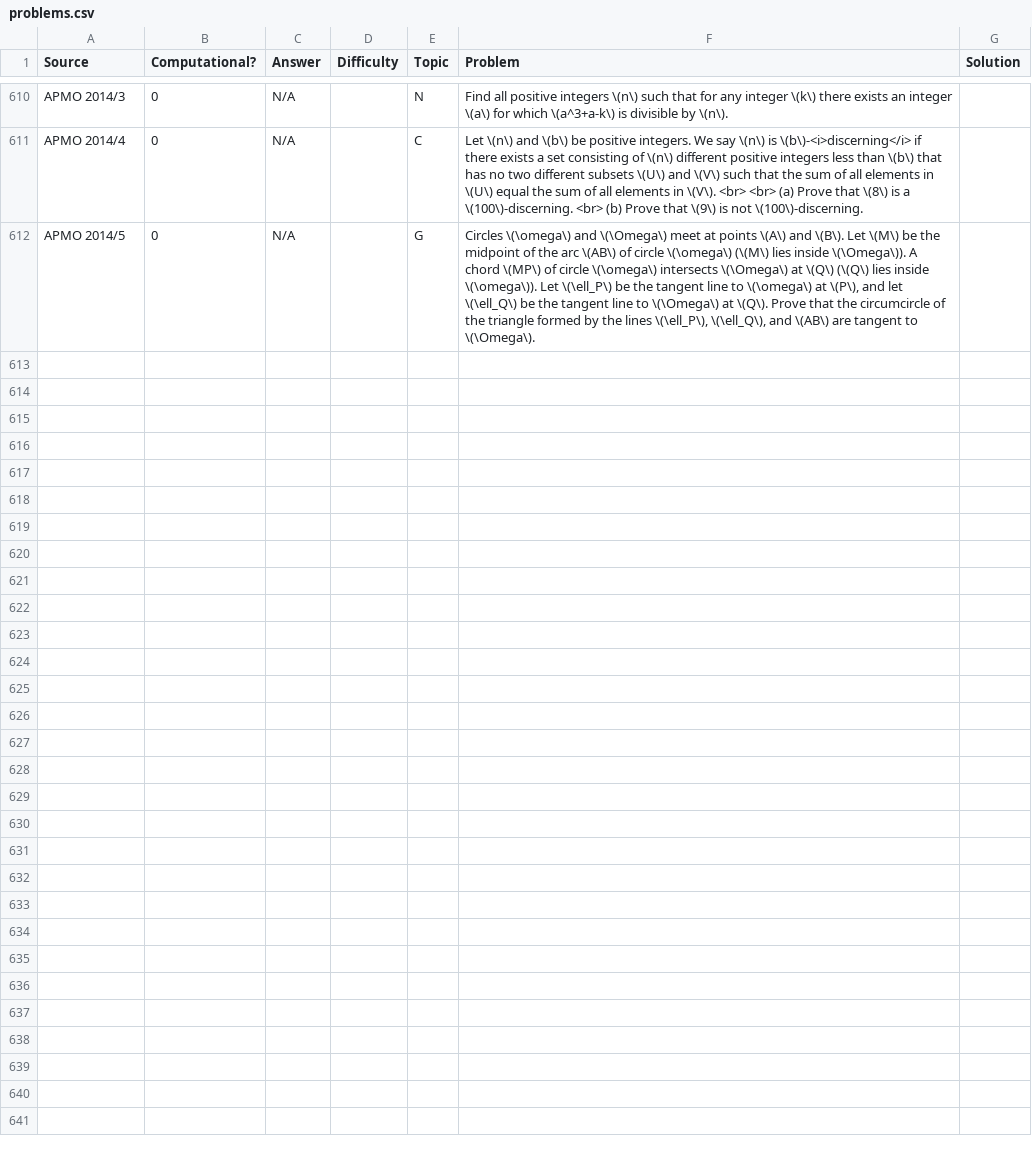
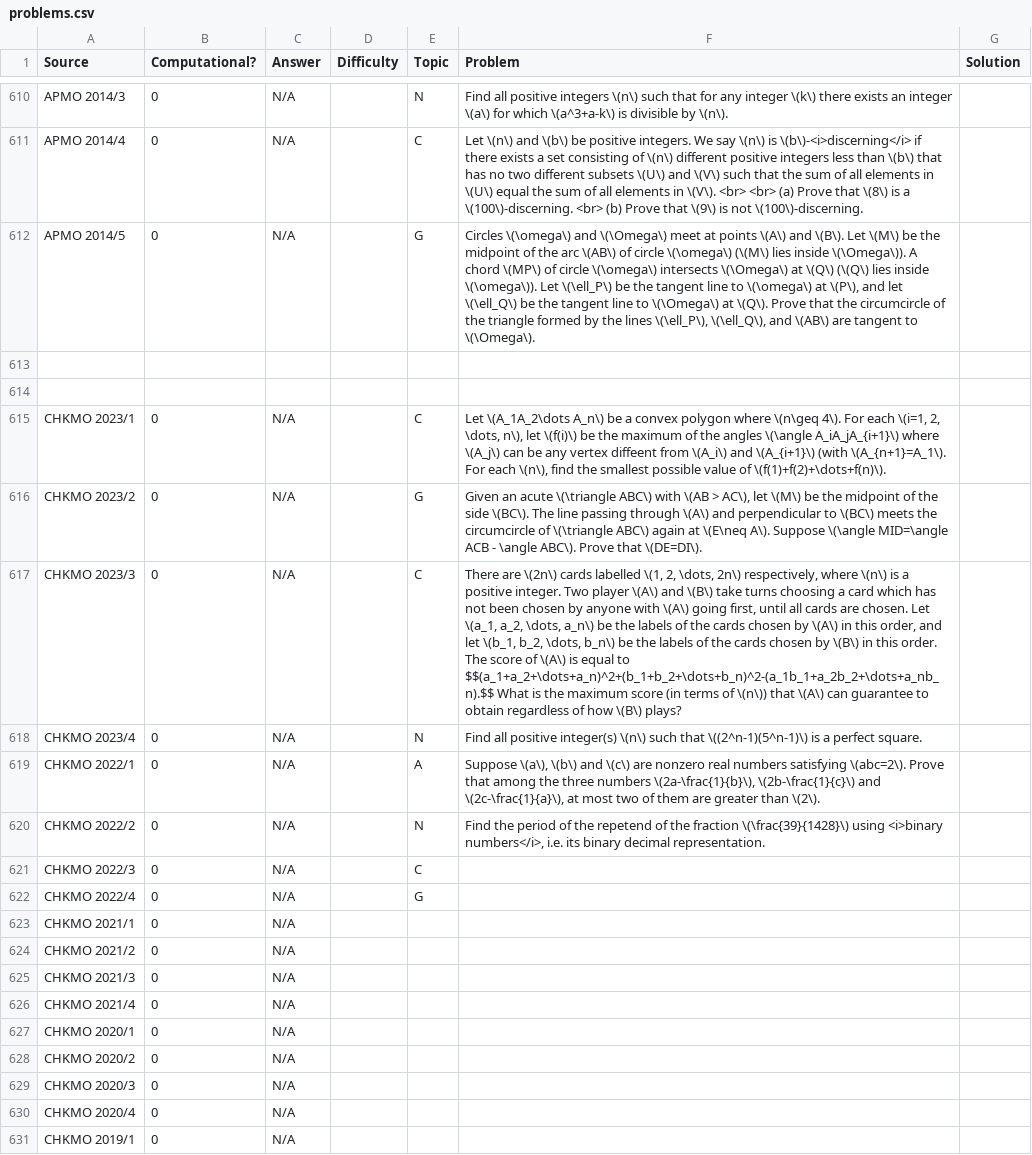
Before and after one commit to LLL2022/math-olympiad-trainer, a CSV file: problems.csv, drawn as a sheet; only a part is shown, gaps mark what is left out; the diff covers the shown part only; the diff names each change by its address in the sheet, - before the commit and + after, or states it on an @@ line.

```diff
--- a/problems.csv
+++ b/problems.csv
+row 613: (empty)
+row 614: (empty)
+row 615: CHKMO 2023/1 | 0 | N/A |  | C | Let \(A_1A_2\dots A_n\) be a convex polygon where \(n\geq 4\). For each \(i=1, 2, \dots, n\), let \(f(i)\) be the maximum of the angles \(\angle A_iA_jA_{i+1}\) where \(A_j\) can be any vertex diffeent from \(A_i\) and \(A_{i+1}\) (with \(A_{n+1}=A_1\). For each \(n\), find the smallest possible value of \(f(1)+f(2)+\dots+f(n)\).
+row 616: CHKMO 2023/2 | 0 | N/A |  | G | Given an acute \(\triangle ABC\) with \(AB > AC\), let \(M\) be the midpoint of the side \(BC\). The line passing through \(A\) and perpendicular to \(BC\) meets the circumcircle of \(\triangle ABC\) again at \(E\neq A\). Suppose \(\angle MID=\angle ACB - \angle ABC\). Prove that \(DE=DI\).
+row 617: CHKMO 2023/3 | 0 | N/A |  | C | There are \(2n\) cards labelled \(1, 2, \dots, 2n\) respectively, where \(n\) is a positive integer. Two player \(A\) and \(B\) take turns choosing a card which has not been chosen by anyone with \(A\) going first, until all cards are chosen. Let \(a_1, a_2, \dots, a_n\) be the labels of the cards chosen by \(A\) in this order, and let \(b_1, b_2, \dots, b_n\) be the labels of the cards chosen by \(B\) in this order. The score of \(A\) is equal to $$(a_1+a_2+\dots+a_n)^2+(b_1+b_2+\dots+b_n)^2-(a_1b_1+a_2b_2+\dots+a_nb_n).$$ What is the maximum score (in terms of \(n\)) that \(A\) can guarantee to obtain regardless of how \(B\) plays?
+row 618: CHKMO 2023/4 | 0 | N/A |  | N | Find all positive integer(s) \(n\) such that \((2^n-1)(5^n-1)\) is a perfect square.
+row 619: CHKMO 2022/1 | 0 | N/A |  | A | Suppose \(a\), \(b\) and \(c\) are nonzero real numbers satisfying \(abc=2\). Prove that among the three numbers \(2a-\frac{1}{b}\), \(2b-\frac{1}{c}\) and \(2c-\frac{1}{a}\), at most two of them are greater than \(2\).
+row 620: CHKMO 2022/2 | 0 | N/A |  | N | Find the period of the repetend of the fraction \(\frac{39}{1428}\) using <i>binary numbers</i>, i.e. its binary decimal representation.
+row 621: CHKMO 2022/3 | 0 | N/A |  | C
+row 622: CHKMO 2022/4 | 0 | N/A |  | G
+row 623: CHKMO 2021/1 | 0 | N/A
+row 624: CHKMO 2021/2 | 0 | N/A
+row 625: CHKMO 2021/3 | 0 | N/A
+row 626: CHKMO 2021/4 | 0 | N/A
+row 627: CHKMO 2020/1 | 0 | N/A
+row 628: CHKMO 2020/2 | 0 | N/A
+row 629: CHKMO 2020/3 | 0 | N/A
+row 630: CHKMO 2020/4 | 0 | N/A
+row 631: CHKMO 2019/1 | 0 | N/A
```
Also changed, not shown: 23 added rows elsewhere in this file, 5 other files.
